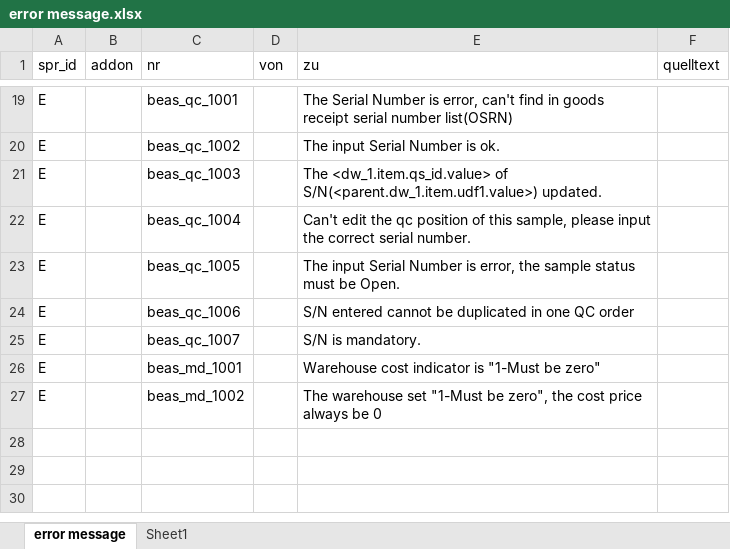
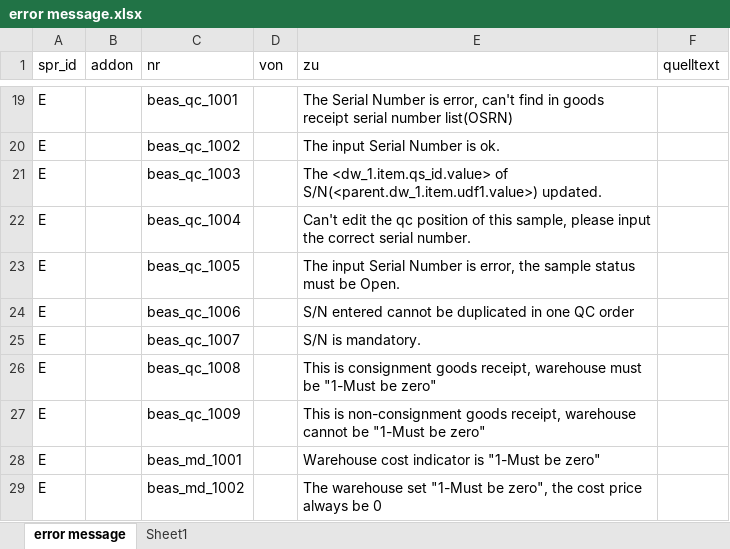
Before and after one commit to robinfeng/HBASP2B, an Excel workbook: error message.xlsx, sheet error message, drawn as a sheet; only a part is shown, gaps mark what is left out; values as stored, in another font and other column widths than the file's, no borders; the diff names each change by its address in the sheet, - before the commit and + after, or states it on an @@ line.

```diff
--- a/error message.xlsx (sheet error message)
+++ b/error message.xlsx (sheet error message)
+row 26: E |  | beas_qc_1008 |  | This is consignment goods receipt, warehouse must be "1-Must be zero"
+row 27: E |  | beas_qc_1009 |  | This is non-consignment goods receipt, warehouse cannot be "1-Must be zero"
```
Also changed, not shown: 3 other files.
